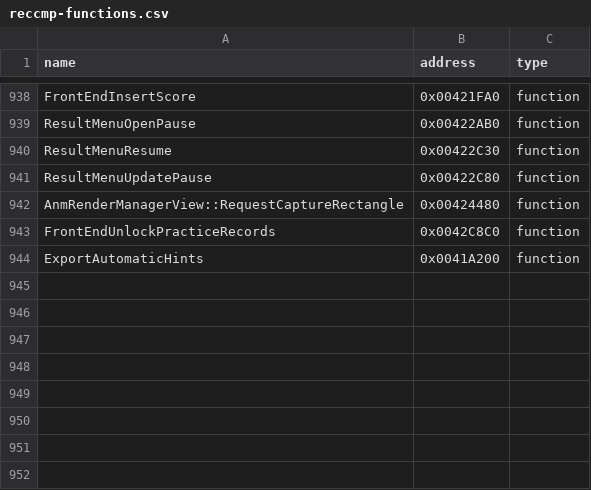
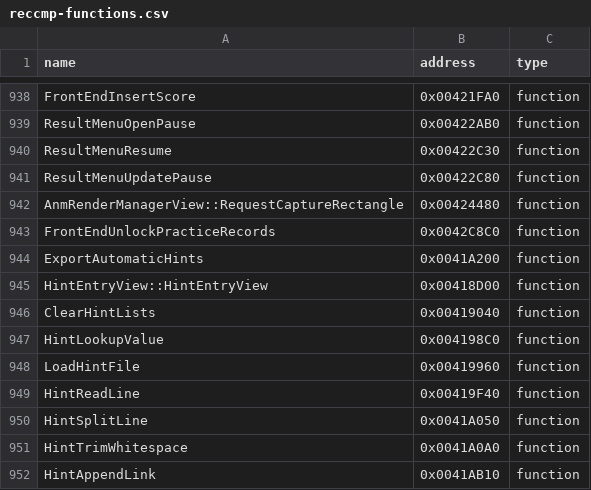
Before and after one commit to N0zoM1z0/th10, a CSV file: config/reccmp-functions.csv, drawn as a sheet; only a part is shown, gaps mark what is left out; the diff names each change by its address in the sheet, - before the commit and + after, or states it on an @@ line.

```diff
--- a/config/reccmp-functions.csv
+++ b/config/reccmp-functions.csv
+row 945: HintEntryView::HintEntryView | 0x00418D00 | function
+row 946: ClearHintLists | 0x00419040 | function
+row 947: HintLookupValue | 0x004198C0 | function
+row 948: LoadHintFile | 0x00419960 | function
+row 949: HintReadLine | 0x00419F40 | function
+row 950: HintSplitLine | 0x0041A050 | function
+row 951: HintTrimWhitespace | 0x0041A0A0 | function
+row 952: HintAppendLink | 0x0041AB10 | function
```
Also changed, not shown: config/functions.csv, config/implemented.csv, 14 other files.
